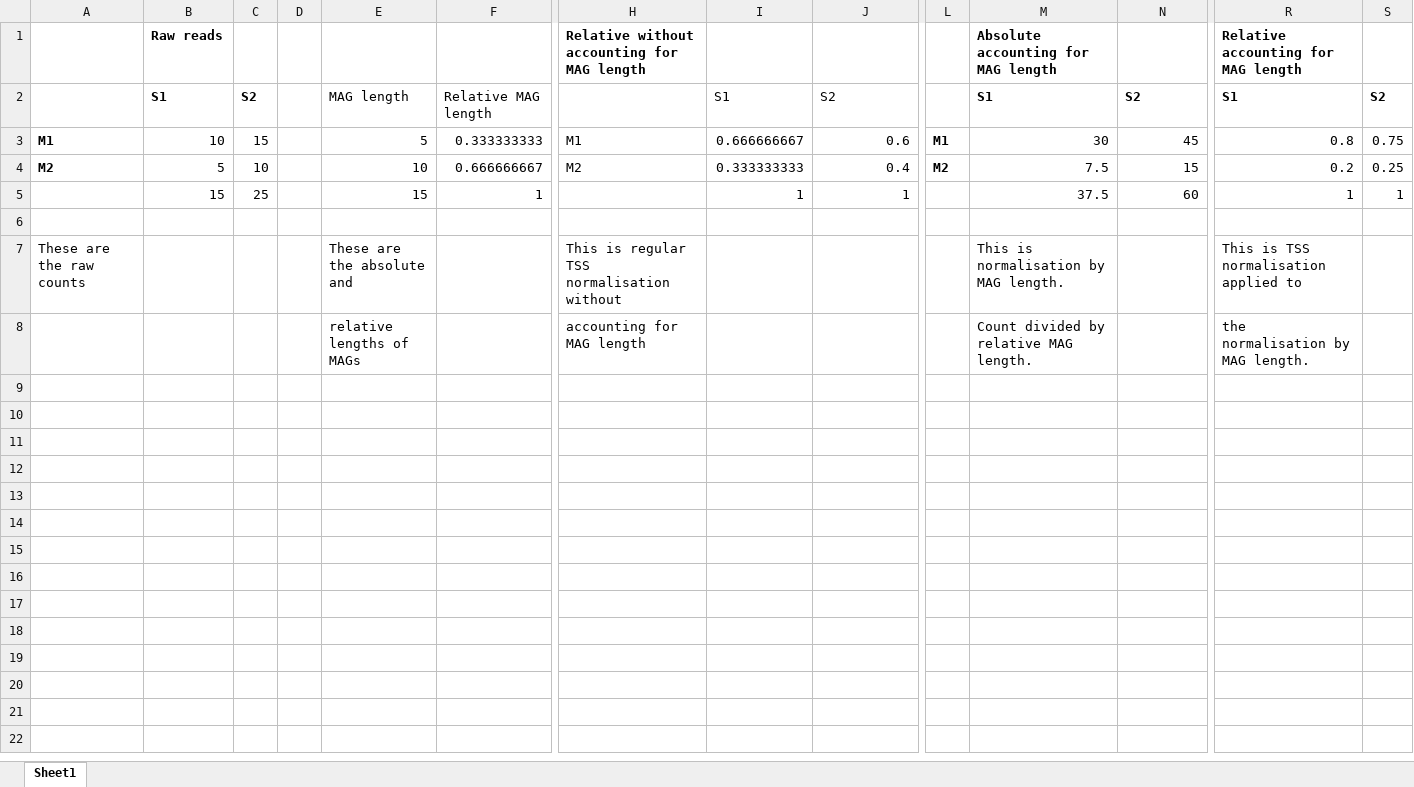
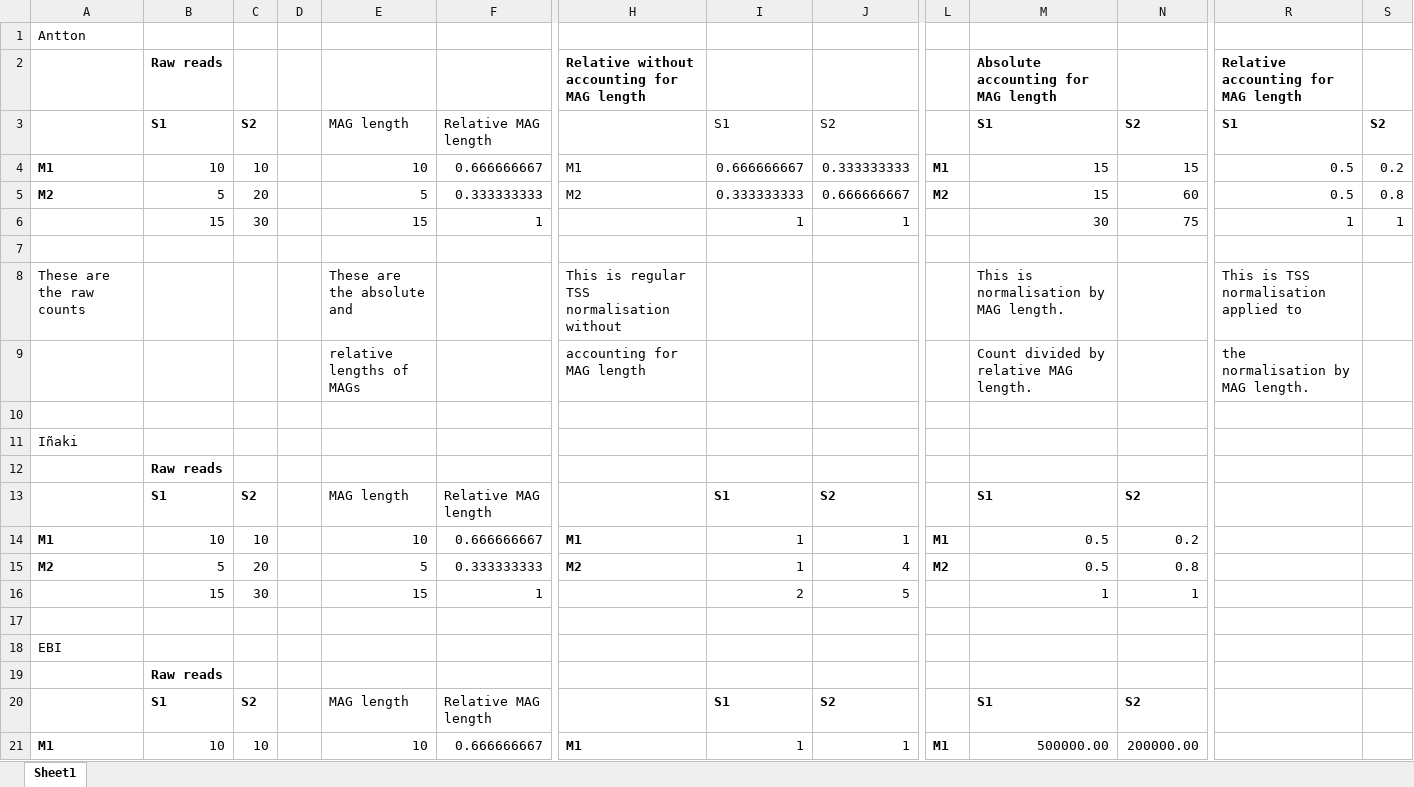
Before and after one commit to anttonalberdi/domesticat, an Excel workbook: data/MAG_normalisation_explanation.xlsx, sheet Sheet1, drawn as a sheet; only a part is shown, gaps mark what is left out; values as stored, in another font and other column widths than the file's, no borders; addresses are those after the commit; rows hold the shown columns only; the diff covers the shown part only; the diff names each change by its address in the sheet, - before the commit and + after, or states it on an @@ line.

Commit message:
commit

```diff
--- a/data/MAG_normalisation_explanation.xlsx (sheet Sheet1)
+++ b/data/MAG_normalisation_explanation.xlsx (sheet Sheet1)
+row 1: Antton
-C4: 15
+C4: 10
-E4: 5
+E4: 10
-F4: 0.333333333
+F4: 0.666666667
-J4: 0.6
+J4: 0.333333333
-M4: 30
+M4: 15
-N4: 45
+N4: 15
-R4: 0.8
+R4: 0.5
-S4: 0.75
+S4: 0.2
-C5: 10
+C5: 20
-E5: 10
+E5: 5
-F5: 0.666666667
+F5: 0.333333333
-J5: 0.4
+J5: 0.666666667
-M5: 7.5
+M5: 15
-N5: 15
+N5: 60
-R5: 0.2
+R5: 0.5
-S5: 0.25
+S5: 0.8
-C6: 25
+C6: 30
-M6: 37.5
+M6: 30
-N6: 60
+N6: 75
+row 10: (empty)
+row 11: Iñaki
+row 12:  | Raw reads
+row 13:  | S1 | S2 |  | MAG length | Relative MAG length |  | S1 | S2 |  | S1 | S2
+row 14: M1 | 10 | 10 |  | 10 | 0.666666667 | M1 | 1 | 1 | M1 | 0.5 | 0.2
+row 15: M2 | 5 | 20 |  | 5 | 0.333333333 | M2 | 1 | 4 | M2 | 0.5 | 0.8
+row 16:  | 15 | 30 |  | 15 | 1 |  | 2 | 5 |  | 1 | 1
+row 17: (empty)
+row 18: EBI
+row 19:  | Raw reads
+row 20:  | S1 | S2 |  | MAG length | Relative MAG length |  | S1 | S2 |  | S1 | S2
+row 21: M1 | 10 | 10 |  | 10 | 0.666666667 | M1 | 1 | 1 | M1 | 500000.00 | 200000.00
```
Also changed, not shown: 2 added rows elsewhere in this sheet, formulas that keep their value.
